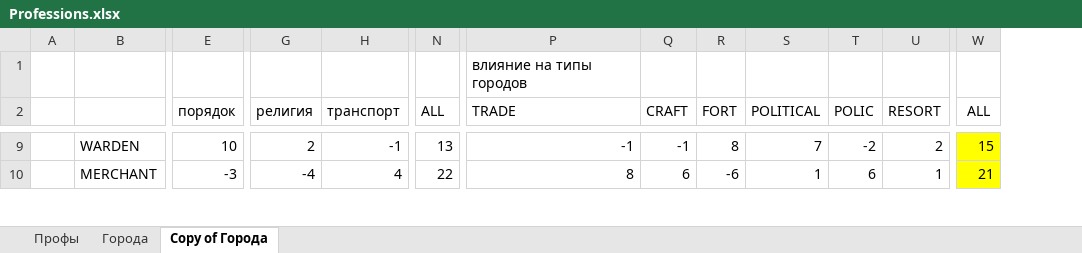
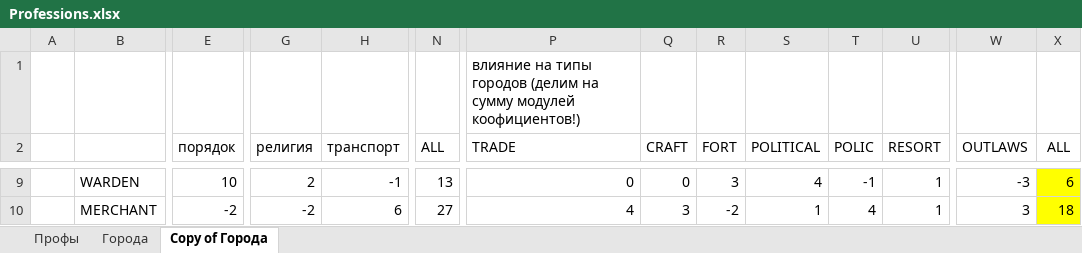
Before and after one commit to the-tale/the-tale, an Excel workbook: docs/Professions.xlsx, sheet Copy of Города, drawn as a sheet; only a part is shown, gaps mark what is left out; values as stored, in another font and other column widths than the file's, no borders; addresses are those after the commit; the diff covers the shown part only; the diff names each change by its address in the sheet, - before the commit and + after, or states it on an @@ line.

Commit message:
gh-747 тип города: криминальный центр

```diff
--- a/docs/Professions.xlsx (sheet Copy of Города)
+++ b/docs/Professions.xlsx (sheet Copy of Города)
+column W (OUTLAWS), rows 9-10: -3 | 3
-P1 (TRADE): влияние на типы городов
+P1 (TRADE): влияние на типы городов (делим на сумму модулей коофициентов!)
-P9 (TRADE): -1
+P9 (TRADE): 0
-Q9 (CRAFT): -1
+Q9 (CRAFT): 0
-R9 (FORT): 8
+R9 (FORT): 3
-S9 (POLITICAL): 7
+S9 (POLITICAL): 4
-T9 (POLIC): -2
+T9 (POLIC): -1
-U9 (RESORT): 2
+U9 (RESORT): 1
-X9 (ALL): 15
+X9 (ALL): 6
-E10 (порядок): -3
+E10 (порядок): -2
-G10 (религия): -4
+G10 (религия): -2
-H10 (транспорт): 4
+H10 (транспорт): 6
-N10 (ALL): 22
+N10 (ALL): 27
-P10 (TRADE): 8
+P10 (TRADE): 4
-Q10 (CRAFT): 6
+Q10 (CRAFT): 3
-R10 (FORT): -6
+R10 (FORT): -2
-T10 (POLIC): 6
+T10 (POLIC): 4
-X10 (ALL): 21
+X10 (ALL): 18
```
Also changed, not shown: 3 added rows, 2 removed rows and 154 edited cells elsewhere in this sheet, formulas that keep their value, 4 other files.
